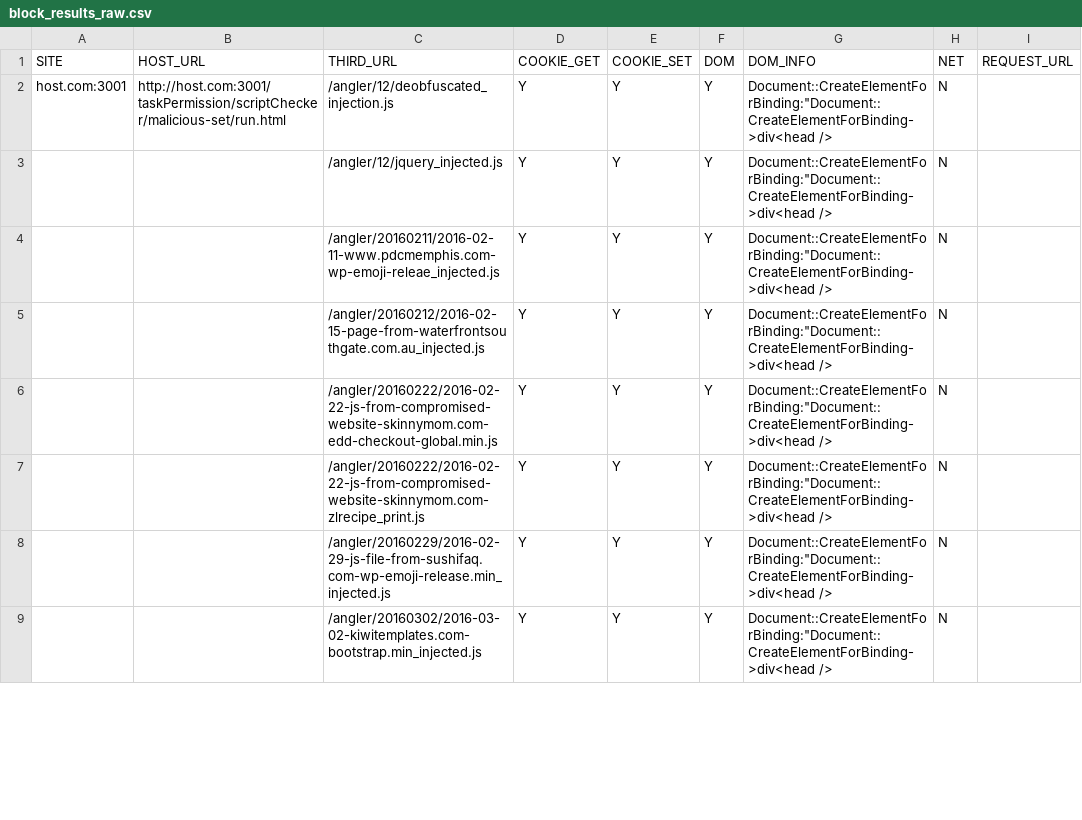
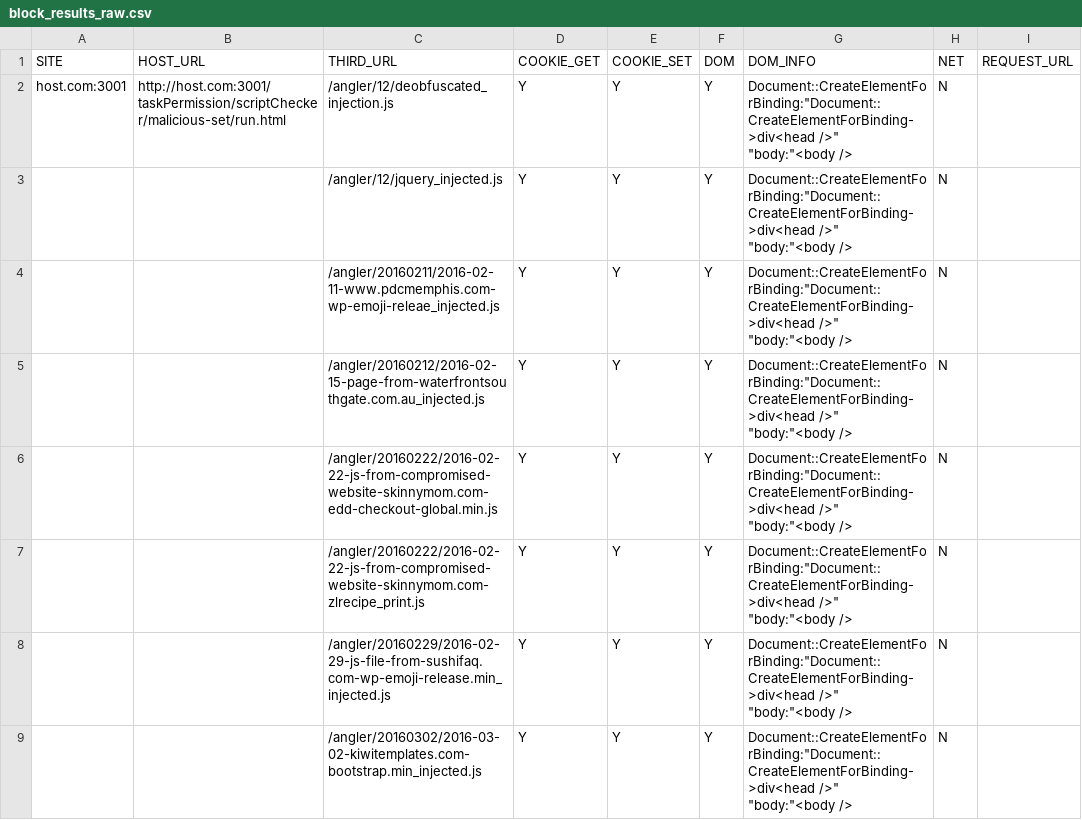
Before and after one commit to lwyeluo/scriptcheck-eval, a CSV file: url_list/maliciousSet/block_results_raw.csv, drawn as a sheet; only a part is shown; the diff covers the shown part only.

```diff
--- a/url_list/maliciousSet/block_results_raw.csv
+++ b/url_list/maliciousSet/block_results_raw.csv
@@ -1,9 +1,17 @@
 SITE,HOST_URL,THIRD_URL,COOKIE_GET,COOKIE_SET,DOM,DOM_INFO,NET,REQUEST_URL
-host.com:3001,"http://host.com:3001/taskPermission/scriptChecker/malicious-set/run.html",/angler/12/deobfuscated_injection.js,Y,Y,Y,"Document::CreateElementForBinding:""Document::CreateElementForBinding->div<head />",N,
-,,/angler/12/jquery_injected.js,Y,Y,Y,"Document::CreateElementForBinding:""Document::CreateElementForBinding->div<head />",N,
-,,/angler/20160211/2016-02-11-www.pdcmemphis.com-wp-emoji-releae_injected.js,Y,Y,Y,"Document::CreateElementForBinding:""Document::CreateElementForBinding->div<head />",N,
-,,/angler/20160212/2016-02-15-page-from-waterfrontsouthgate.com.au_injected.js,Y,Y,Y,"Document::CreateElementForBinding:""Document::CreateElementForBinding->div<head />",N,
-,,/angler/20160222/2016-02-22-js-from-compromised-website-skinnymom.com-edd-checkout-global.min.js,Y,Y,Y,"Document::CreateElementForBinding:""Document::CreateElementForBinding->div<head />",N,
-,,/angler/20160222/2016-02-22-js-from-compromised-website-skinnymom.com-zlrecipe_print.js,Y,Y,Y,"Document::CreateElementForBinding:""Document::CreateElementForBinding->div<head />",N,
-,,/angler/20160229/2016-02-29-js-file-from-sushifaq.com-wp-emoji-release.min_injected.js,Y,Y,Y,"Document::CreateElementForBinding:""Document::CreateElementForBinding->div<head />",N,
-,,/angler/20160302/2016-03-02-kiwitemplates.com-bootstrap.min_injected.js,Y,Y,Y,"Document::CreateElementForBinding:""Document::CreateElementForBinding->div<head />",N,
+host.com:3001,"http://host.com:3001/taskPermission/scriptChecker/malicious-set/run.html",/angler/12/deobfuscated_injection.js,Y,Y,Y,"Document::CreateElementForBinding:""Document::CreateElementForBinding->div<head />""
+""body:""<body />",N,
+,,/angler/12/jquery_injected.js,Y,Y,Y,"Document::CreateElementForBinding:""Document::CreateElementForBinding->div<head />""
+""body:""<body />",N,
+,,/angler/20160211/2016-02-11-www.pdcmemphis.com-wp-emoji-releae_injected.js,Y,Y,Y,"Document::CreateElementForBinding:""Document::CreateElementForBinding->div<head />""
+""body:""<body />",N,
+,,/angler/20160212/2016-02-15-page-from-waterfrontsouthgate.com.au_injected.js,Y,Y,Y,"Document::CreateElementForBinding:""Document::CreateElementForBinding->div<head />""
+""body:""<body />",N,
+,,/angler/20160222/2016-02-22-js-from-compromised-website-skinnymom.com-edd-checkout-global.min.js,Y,Y,Y,"Document::CreateElementForBinding:""Document::CreateElementForBinding->div<head />""
+""body:""<body />",N,
+,,/angler/20160222/2016-02-22-js-from-compromised-website-skinnymom.com-zlrecipe_print.js,Y,Y,Y,"Document::CreateElementForBinding:""Document::CreateElementForBinding->div<head />""
+""body:""<body />",N,
+,,/angler/20160229/2016-02-29-js-file-from-sushifaq.com-wp-emoji-release.min_injected.js,Y,Y,Y,"Document::CreateElementForBinding:""Document::CreateElementForBinding->div<head />""
+""body:""<body />",N,
+,,/angler/20160302/2016-03-02-kiwitemplates.com-bootstrap.min_injected.js,Y,Y,Y,"Document::CreateElementForBinding:""Document::CreateElementForBinding->div<head />""
+""body:""<body />",N,
```
Also changed, not shown: 6 added rows and 11 edited cells elsewhere in this file, url_list/maliciousSet/benign_or_fail_js.csv, 11 other files.
